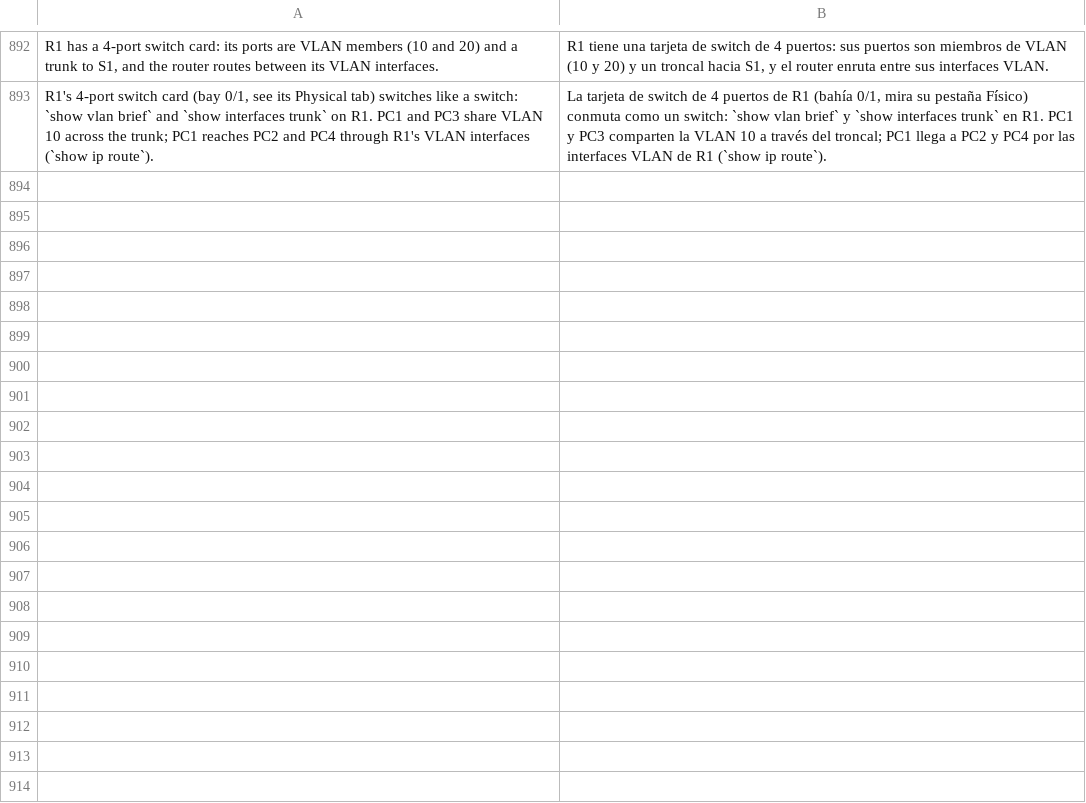
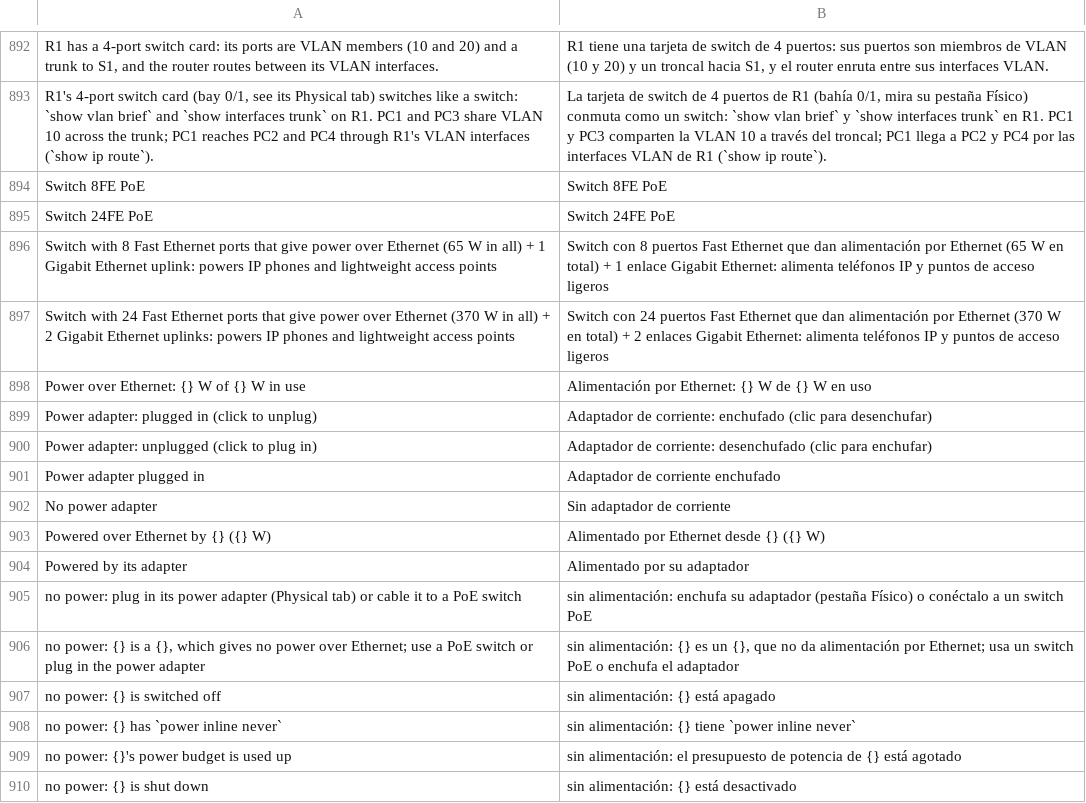
Before and after one commit to ayozetr/netlabcraft, a TSV file: crates/ui-egui/i18n/es.tsv, drawn as a sheet; only a part is shown, gaps mark what is left out; the diff names each change by its address in the sheet, - before the commit and + after, or states it on an @@ line.

Commit message:
M5.62: power over Ethernet
- Switch 8FE PoE and Switch 24FE PoE with a power budget
- power inline auto|never per port, show power inline with budget per port and total
- IP phones and lightweight APs boot only on PoE or their power adapter; dark devices say why
- Physical tab: power adapter plug, power source, PoE budget and lit PoE ports
- device.adapter and device.power.source commands; ip-phones and wlc samples on PoE switches
- SIP signalling groundwork in the wire, sim and console layers (SIP messages, voice register)

```diff
--- a/crates/ui-egui/i18n/es.tsv
+++ b/crates/ui-egui/i18n/es.tsv
+row 894: Switch 8FE PoE | Switch 8FE PoE
+row 895: Switch 24FE PoE | Switch 24FE PoE
+row 896: Switch with 8 Fast Ethernet ports that give power over Ethernet (65 W in all) + 1 Gigabit Ethernet uplink: powers IP phones and lightweight access points | Switch con 8 puertos Fast Ethernet que dan alimentación por Ethernet (65 W en total) + 1 enlace Gigabit Ethernet: alimenta teléfonos IP y puntos de acceso ligeros
+row 897: Switch with 24 Fast Ethernet ports that give power over Ethernet (370 W in all) + 2 Gigabit Ethernet uplinks: powers IP phones and lightweight access points | Switch con 24 puertos Fast Ethernet que dan alimentación por Ethernet (370 W en total) + 2 enlaces Gigabit Ethernet: alimenta teléfonos IP y puntos de acceso ligeros
+row 898: Power over Ethernet: {} W of {} W in use | Alimentación por Ethernet: {} W de {} W en uso
+row 899: Power adapter: plugged in (click to unplug) | Adaptador de corriente: enchufado (clic para desenchufar)
+row 900: Power adapter: unplugged (click to plug in) | Adaptador de corriente: desenchufado (clic para enchufar)
+row 901: Power adapter plugged in | Adaptador de corriente enchufado
+row 902: No power adapter | Sin adaptador de corriente
+row 903: Powered over Ethernet by {} ({} W) | Alimentado por Ethernet desde {} ({} W)
+row 904: Powered by its adapter | Alimentado por su adaptador
+row 905: no power: plug in its power adapter (Physical tab) or cable it to a PoE switch | sin alimentación: enchufa su adaptador (pestaña Físico) o conéctalo a un switch PoE
+row 906: no power: {} is a {}, which gives no power over Ethernet; use a PoE switch or plug in the power adapter | sin alimentación: {} es un {}, que no da alimentación por Ethernet; usa un switch PoE o enchufa el adaptador
+row 907: no power: {} is switched off | sin alimentación: {} está apagado
+row 908: no power: {} has `power inline never` | sin alimentación: {} tiene `power inline never`
+row 909: no power: {}'s power budget is used up | sin alimentación: el presupuesto de potencia de {} está agotado
+row 910: no power: {} is shut down | sin alimentación: {} está desactivado
```
Also changed, not shown: 29 other files.
